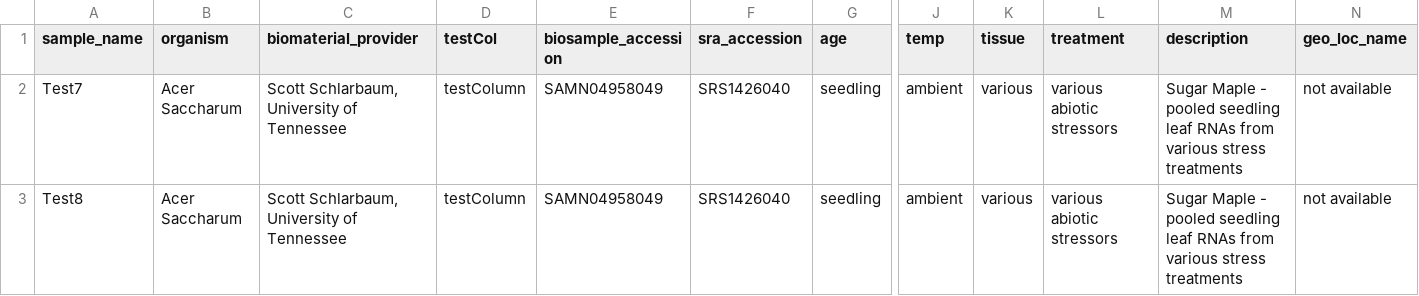
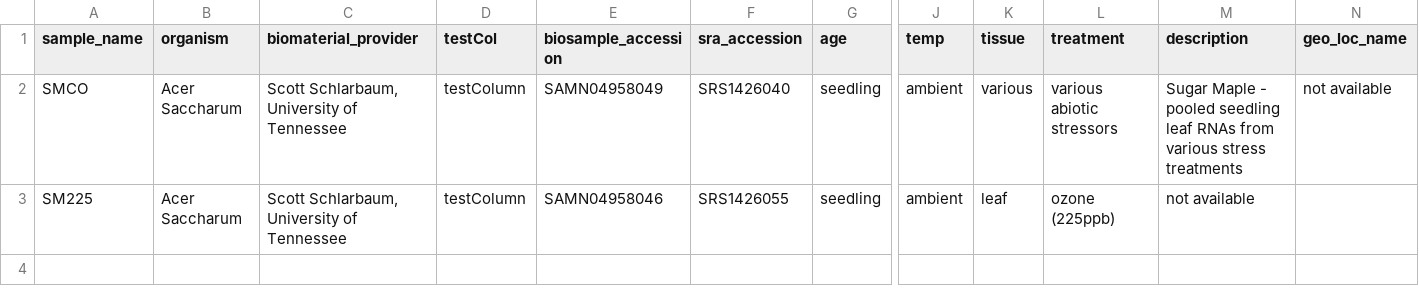
Before and after one commit to tripal/tripal_analysis_expression, a TSV file: example_files/test7.tsv, drawn as a sheet; only a part is shown, gaps mark what is left out; the diff names each change by its address in the sheet, - before the commit and + after, or states it on an @@ line.

Commit message:
Update test7.tsv

```diff
--- a/example_files/test7.tsv
+++ b/example_files/test7.tsv
-A2 (sample_name): Test7
+A2 (sample_name): SMCO
-A3 (sample_name): Test8
+A3 (sample_name): SM225
-E3 (biosample_accession): SAMN04958049
+E3 (biosample_accession): SAMN04958046
-F3 (sra_accession): SRS1426040
+F3 (sra_accession): SRS1426055
-K3 (tissue): various
+K3 (tissue): leaf
-L3 (treatment): various abiotic stressors
+L3 (treatment): ozone (225ppb)
-M3 (description): Sugar Maple - pooled seedling leaf RNAs from various stress treatments
+M3 (description): not available
-N3 (geo_loc_name): not available
+N3 (geo_loc_name): (empty)
```
